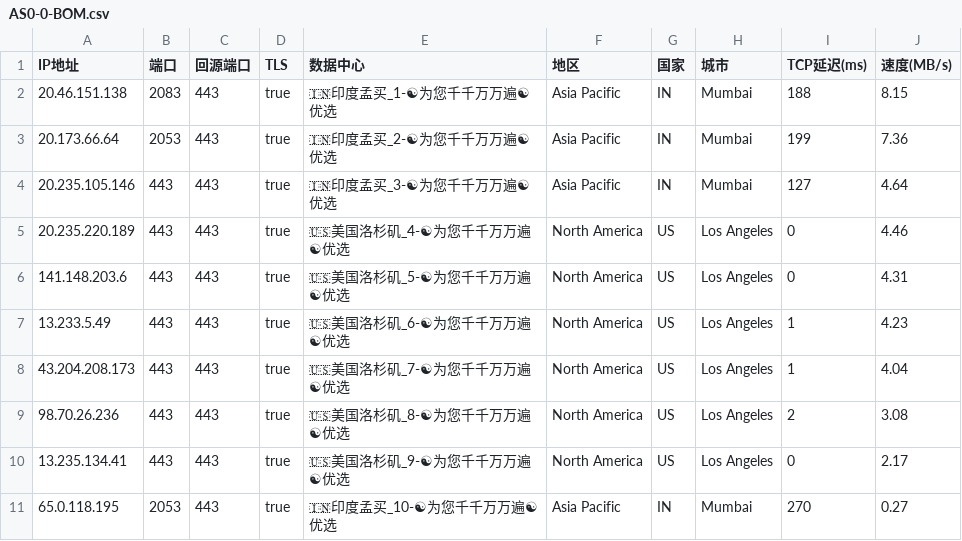
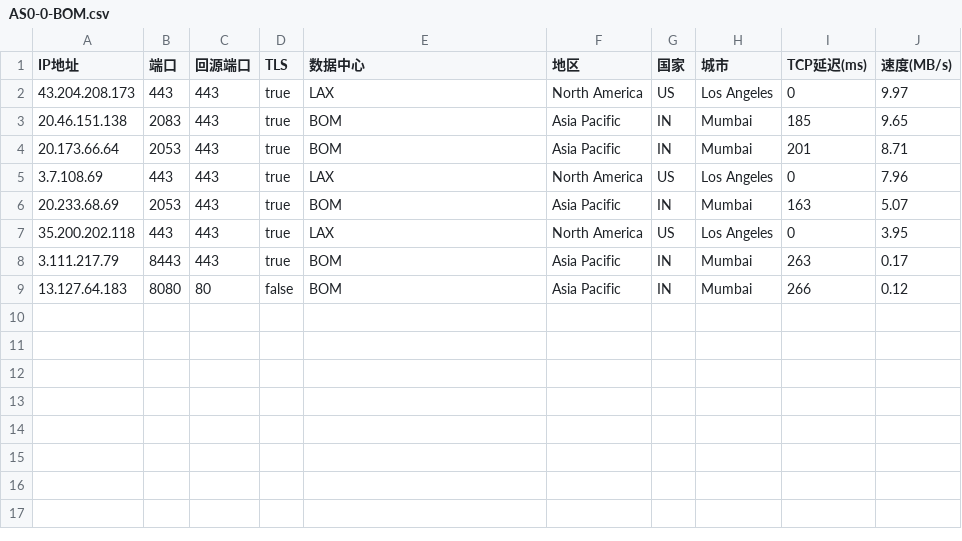
Before and after one commit to linanle/result, a CSV file: AS0-0-BOM.csv, drawn as a sheet.

```diff
--- a/AS0-0-BOM.csv
+++ b/AS0-0-BOM.csv
@@ -1,11 +1,9 @@
 IP地址,端口,回源端口,TLS,数据中心,地区,国家,城市,TCP延迟(ms),速度(MB/s)
-20.46.151.138,2083,443,true,🇮🇳印度孟买_1-☯为您千千万万遍☯优选,Asia Pacific,IN,Mumbai,188,8.15
-20.173.66.64,2053,443,true,🇮🇳印度孟买_2-☯为您千千万万遍☯优选,Asia Pacific,IN,Mumbai,199,7.36
-20.235.105.146,443,443,true,🇮🇳印度孟买_3-☯为您千千万万遍☯优选,Asia Pacific,IN,Mumbai,127,4.64
-20.235.220.189,443,443,true,🇺🇸美国洛杉矶_4-☯为您千千万万遍☯优选,North America,US,Los Angeles,0,4.46
-141.148.203.6,443,443,true,🇺🇸美国洛杉矶_5-☯为您千千万万遍☯优选,North America,US,Los Angeles,0,4.31
-13.233.5.49,443,443,true,🇺🇸美国洛杉矶_6-☯为您千千万万遍☯优选,North America,US,Los Angeles,1,4.23
-43.204.208.173,443,443,true,🇺🇸美国洛杉矶_7-☯为您千千万万遍☯优选,North America,US,Los Angeles,1,4.04
-98.70.26.236,443,443,true,🇺🇸美国洛杉矶_8-☯为您千千万万遍☯优选,North America,US,Los Angeles,2,3.08
-13.235.134.41,443,443,true,🇺🇸美国洛杉矶_9-☯为您千千万万遍☯优选,North America,US,Los Angeles,0,2.17
-65.0.118.195,2053,443,true,🇮🇳印度孟买_10-☯为您千千万万遍☯优选,Asia Pacific,IN,Mumbai,270,0.27
+43.204.208.173,443,443,true,LAX,North America,US,Los Angeles,0,9.97
+20.46.151.138,2083,443,true,BOM,Asia Pacific,IN,Mumbai,185,9.65
+20.173.66.64,2053,443,true,BOM,Asia Pacific,IN,Mumbai,201,8.71
+3.7.108.69,443,443,true,LAX,North America,US,Los Angeles,0,7.96
+20.233.68.69,2053,443,true,BOM,Asia Pacific,IN,Mumbai,163,5.07
+35.200.202.118,443,443,true,LAX,North America,US,Los Angeles,0,3.95
+3.111.217.79,8443,443,true,BOM,Asia Pacific,IN,Mumbai,263,0.17
+13.127.64.183,8080,80,false,BOM,Asia Pacific,IN,Mumbai,266,0.12
```
Also changed, not shown: AS0-0-BUF.csv, AS0-0-IAD.csv, 9 other files.
